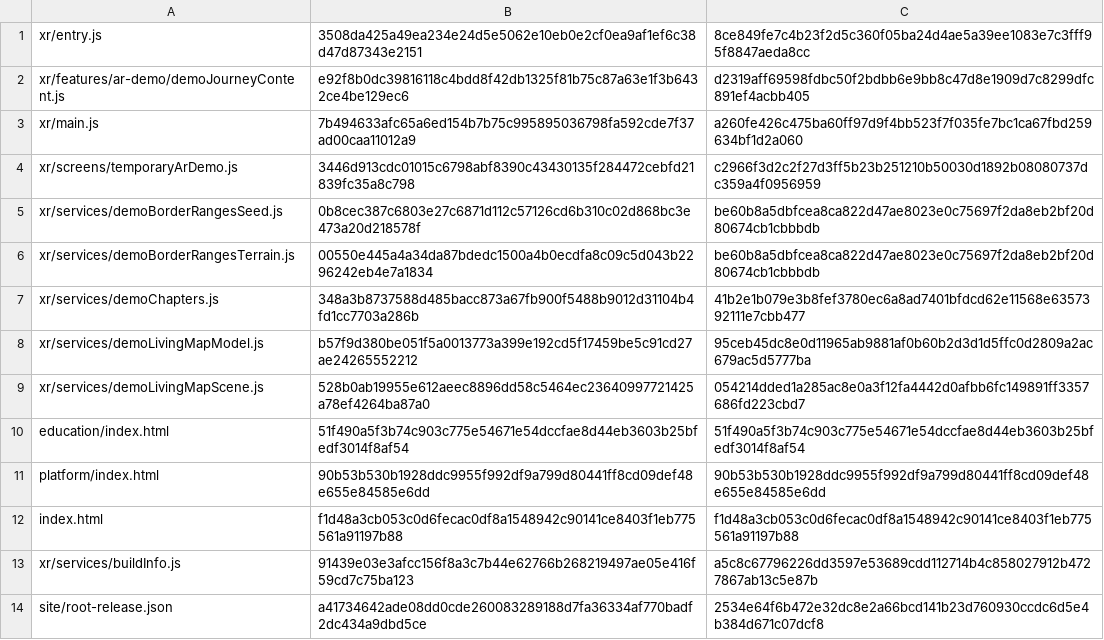
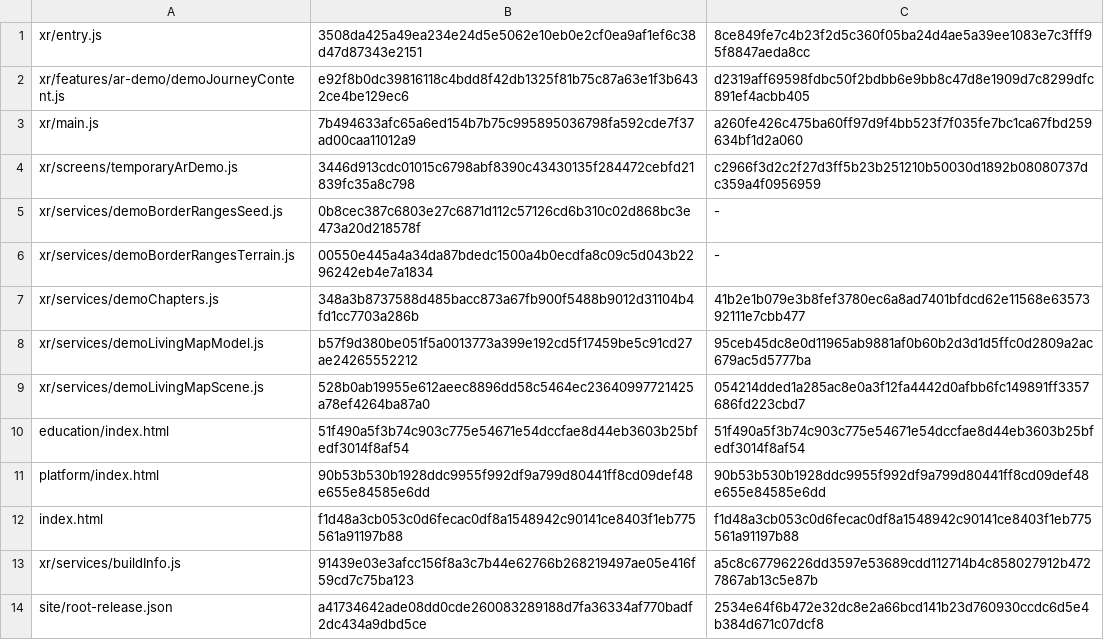
Before and after one commit to nourishlandxr/NourishlandXR, a TSV file: root-site/releases/0.9817/files.tsv, drawn as a sheet.

```diff
--- a/root-site/releases/0.9817/files.tsv
+++ b/root-site/releases/0.9817/files.tsv
@@ -4,4 +4,4 @@ xr/main.js	7b494633afc65a6ed154b7b75c995895036798fa592cde7f37ad00caa11012a9	a260
 xr/screens/temporaryArDemo.js	3446d913cdc01015c6798abf8390c43430135f284472cebfd21839fc35a8c798	c2966f3d2c2f27d3ff5b23b251210b50030d1892b08080737dc359a4f0956959
-xr/services/demoBorderRangesSeed.js	0b8cec387c6803e27c6871d112c57126cd6b310c02d868bc3e473a20d218578f	be60b8a5dbfcea8ca822d47ae8023e0c75697f2da8eb2bf20d80674cb1cbbbdb
-xr/services/demoBorderRangesTerrain.js	00550e445a4a34da87bdedc1500a4b0ecdfa8c09c5d043b2296242eb4e7a1834	be60b8a5dbfcea8ca822d47ae8023e0c75697f2da8eb2bf20d80674cb1cbbbdb
+xr/services/demoBorderRangesSeed.js	0b8cec387c6803e27c6871d112c57126cd6b310c02d868bc3e473a20d218578f	-
+xr/services/demoBorderRangesTerrain.js	00550e445a4a34da87bdedc1500a4b0ecdfa8c09c5d043b2296242eb4e7a1834	-
 xr/services/demoChapters.js	348a3b8737588d485bacc873a67fb900f5488b9012d31104b4fd1cc7703a286b	41b2e1b079e3b8fef3780ec6a8ad7401bfdcd62e11568e6357392111e7cbb477
```
Also changed, not shown: 2 other files.
